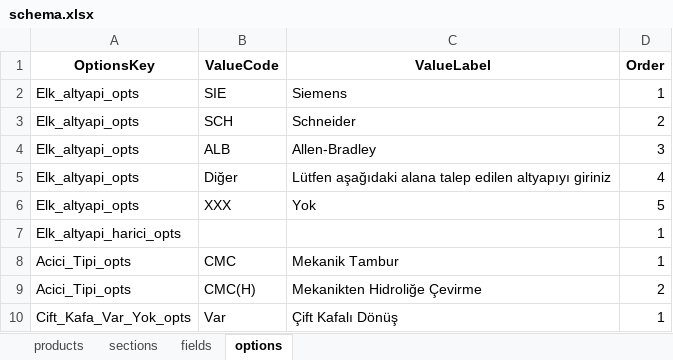
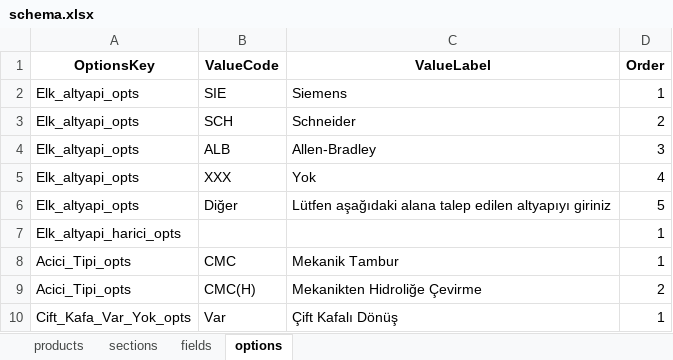
Before and after one commit to hsnylmz1837/uzun_kod_olustur_v14_fix, an Excel workbook: data/schema.xlsx, sheet options, drawn as a sheet; only a part is shown; values as stored, in another font and other column widths than the file's, no borders; removed rows and columns are numbered as before the commit, all else as after; the diff names each change by its address in the sheet, - before the commit and + after, or states it on an @@ line.

```diff
--- a/data/schema.xlsx (sheet options)
+++ b/data/schema.xlsx (sheet options)
-row 5: Elk_altyapi_opts | Diğer | Lütfen aşağıdaki alana talep edilen altyapıyı giriniz | 4
-D5 (Order): 5
+D5 (Order): 4
+row 6: Elk_altyapi_opts | Diğer | Lütfen aşağıdaki alana talep edilen altyapıyı giriniz | 5
```
Also changed, not shown: sheet fields.
